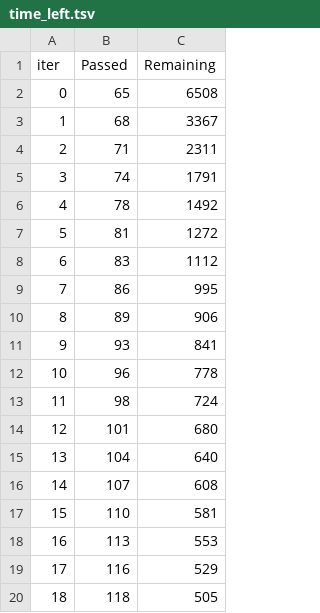
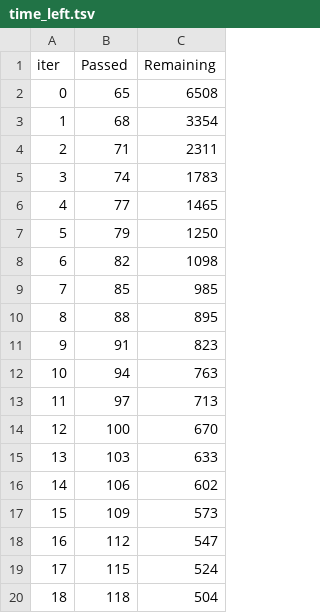
Before and after one commit to eeche/cryptojacking-project, a TSV file: catboost_info/time_left.tsv, drawn as a sheet; only a part is shown; the diff covers the shown part only.

```diff
--- a/catboost_info/time_left.tsv
+++ b/catboost_info/time_left.tsv
@@ -2,19 +2,19 @@ iter	Passed	Remaining
 0	65	6508
-1	68	3367
+1	68	3354
 2	71	2311
-3	74	1791
-4	78	1492
-5	81	1272
-6	83	1112
-7	86	995
-8	89	906
-9	93	841
-10	96	778
-11	98	724
-12	101	680
-13	104	640
-14	107	608
-15	110	581
-16	113	553
-17	116	529
-18	118	505
+3	74	1783
+4	77	1465
+5	79	1250
+6	82	1098
+7	85	985
+8	88	895
+9	91	823
+10	94	763
+11	97	713
+12	100	670
+13	103	633
+14	106	602
+15	109	573
+16	112	547
+17	115	524
+18	118	504
```
Also changed, not shown: 161 edited cells elsewhere in this file, catboost_info/learn_error.tsv, 10 other files.
